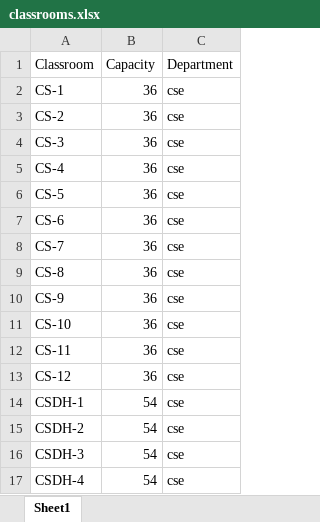
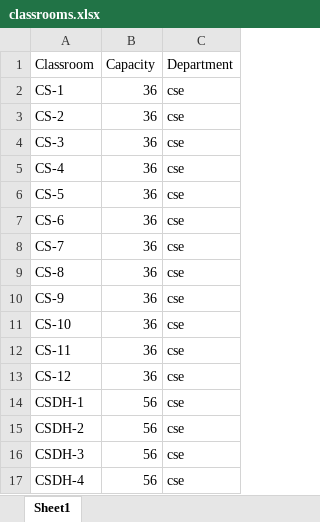
Before and after one commit to bhargavreddi/Examcell, an Excel workbook: classrooms.xlsx, sheet Sheet1, drawn as a sheet; values as stored, in another font and other column widths than the file's, no borders; the diff names each change by its address in the sheet, - before the commit and + after, or states it on an @@ line.

```diff
--- a/classrooms.xlsx (sheet Sheet1)
+++ b/classrooms.xlsx (sheet Sheet1)
-B14:B17 (Capacity): 54
+B14:B17 (Capacity): 56
```
Also changed, not shown: 12 other files.
